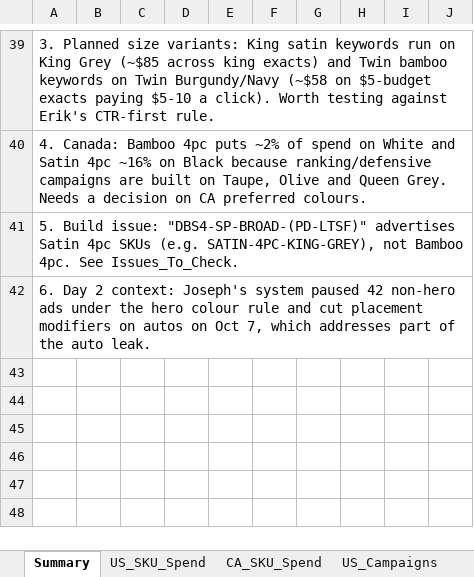
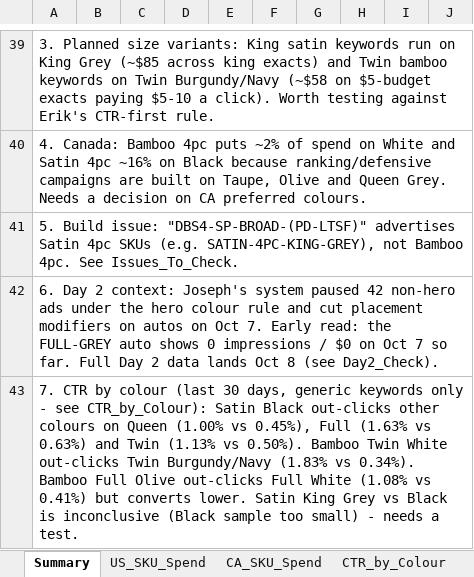
Before and after one commit to zarlish-web/PPC-Audit-, an Excel workbook: PD_Day1_NonHero_Spend_Analysis.xlsx, sheet Summary, drawn as a sheet; only a part is shown, gaps mark what is left out; values as stored, in another font and other column widths than the file's, no borders; the diff names each change by its address in the sheet, - before the commit and + after, or states it on an @@ line.

```diff
--- a/PD_Day1_NonHero_Spend_Analysis.xlsx (sheet Summary)
+++ b/PD_Day1_NonHero_Spend_Analysis.xlsx (sheet Summary)
+sheet tab: CTR_by_Colour
-A42: …on Oct 7, which addresses part of the auto leak.
+A42: …on Oct 7. Early read: the FULL-GREY auto shows 0 impressions / $0 on Oct 7 so far. Full Day 2 data lands Oct 8 (see Day2_Check).
+row 43: 7. CTR by colour (last 30 days, generic keywords only - see CTR_by_Colour): Satin Black out-clicks other colours on Queen (1.00% vs 0.45%), Full (1.63% vs 0.63%) and Twin (1.13% vs 0.50%). Bamboo Twin White out-clicks Twin Burgundy/Navy (1.83% vs 0.34%). Bamboo Full Olive out-clicks Full White (1.08% vs 0.41%) but converts lower. Satin King Grey vs Black is inconclusive (Black sample too small) - needs a test.
```
Also changed, not shown: sheet Issues_To_Check, sheet Method_Notes, other sheet tabs, charts or pictures.
